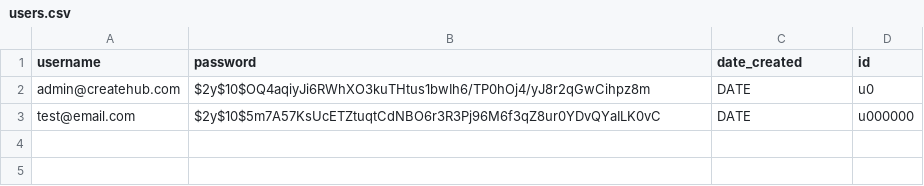
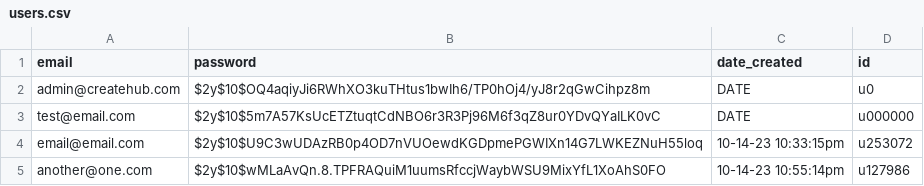
Before and after one commit to jiffingwalter/ASE230-CreateHub-midterm, a CSV file: data/users/users.csv, drawn as a sheet.

Commit message:
Changed "username" references to "email" across backend to make it consistent, changed some of the error function formatting, made some more test accounts

```diff
--- a/data/users/users.csv
+++ b/data/users/users.csv
@@ -1,3 +1,5 @@
-username;password;date_created;id
+email;password;date_created;id
 admin@createhub.com;$2y$10$OQ4aqiyJi6RWhXO3kuTHtus1bwIh6/TP0hOj4/yJ8r2qGwCihpz8m;DATE;u0
 test@email.com;$2y$10$5m7A57KsUcETZtuqtCdNBO6r3R3Pj96M6f3qZ8ur0YDvQYaILK0vC;DATE;u000000
+email@email.com;$2y$10$U9C3wUDAzRB0p4OD7nVUOewdKGDpmePGWIXn14G7LWKEZNuH55loq;10-14-23 10:33:15pm;u253072;
+another@one.com;$2y$10$wMLaAvQn.8.TPFRAQuiM1uumsRfccjWaybWSU9MixYfL1XoAhS0FO;10-14-23 10:55:14pm;u127986;
```
Also changed, not shown: 12 other files.
